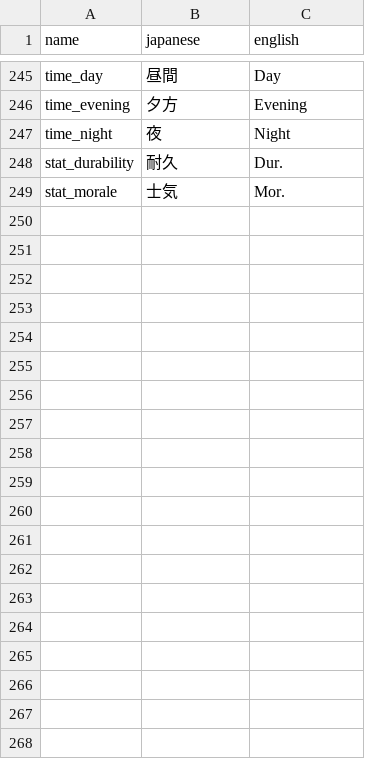
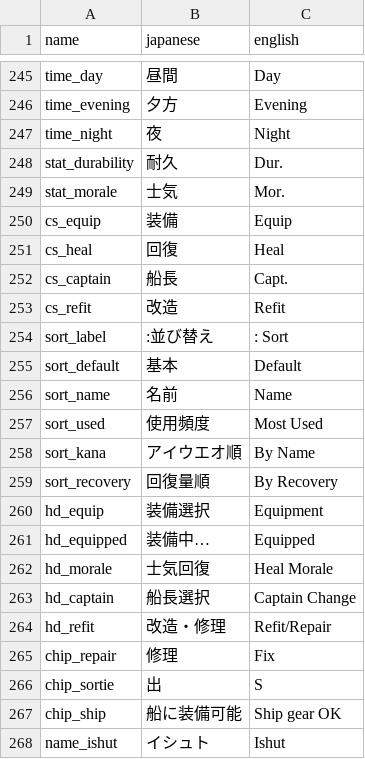
Before and after one commit to minhnhattonthat/gloria-union-en, a TSV file: gfx/text.tsv, drawn as a sheet; only a part is shown, gaps mark what is left out; the diff covers the shown part only.

```diff
--- a/gfx/text.tsv
+++ b/gfx/text.tsv
@@ -249 +249,20 @@ stat_durability	耐久	Dur.
 stat_morale	士気	Mor.
+cs_equip	装備	Equip
+cs_heal	回復	Heal
+cs_captain	船長	Capt.
+cs_refit	改造	Refit
+sort_label	:並び替え	: Sort
+sort_default	基本	Default
+sort_name	名前	Name
+sort_used	使用頻度	Most Used
+sort_kana	アイウエオ順	By Name
+sort_recovery	回復量順	By Recovery
+hd_equip	装備選択	Equipment
+hd_equipped	装備中…	Equipped
+hd_morale	士気回復	Heal Morale
+hd_captain	船長選択	Captain Change
+hd_refit	改造・修理	Refit/Repair
+chip_repair	修理	Fix
+chip_sortie	出	S
+chip_ship	船に装備可能	Ship gear OK
+name_ishut	イシュト	Ishut
```
Also changed, not shown: 18 added rows elsewhere in this file, 12 other files.
